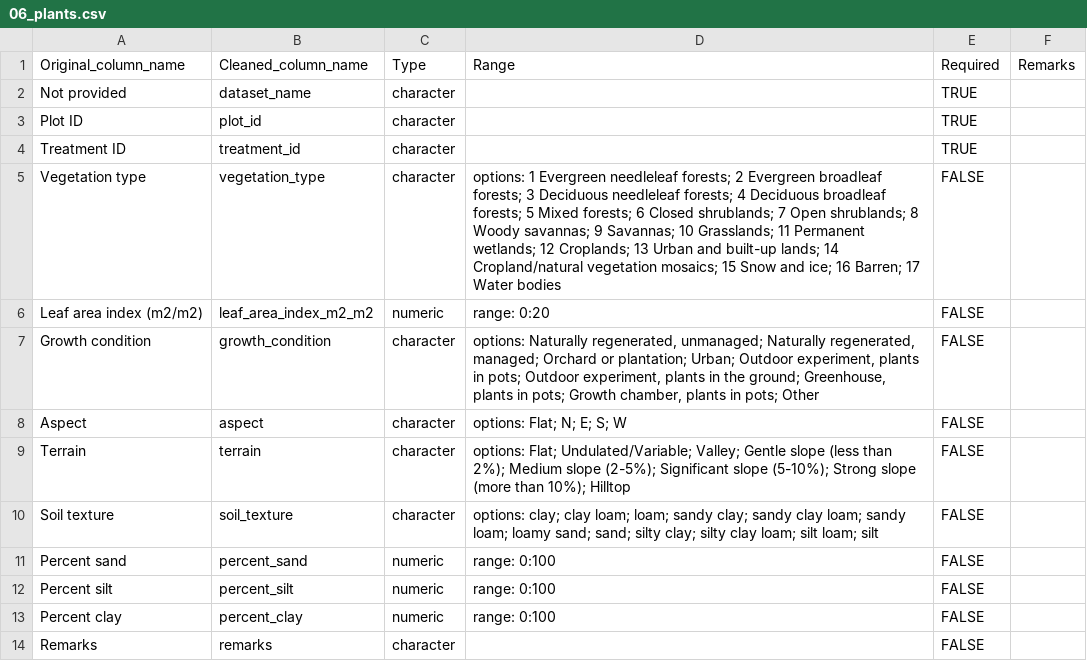
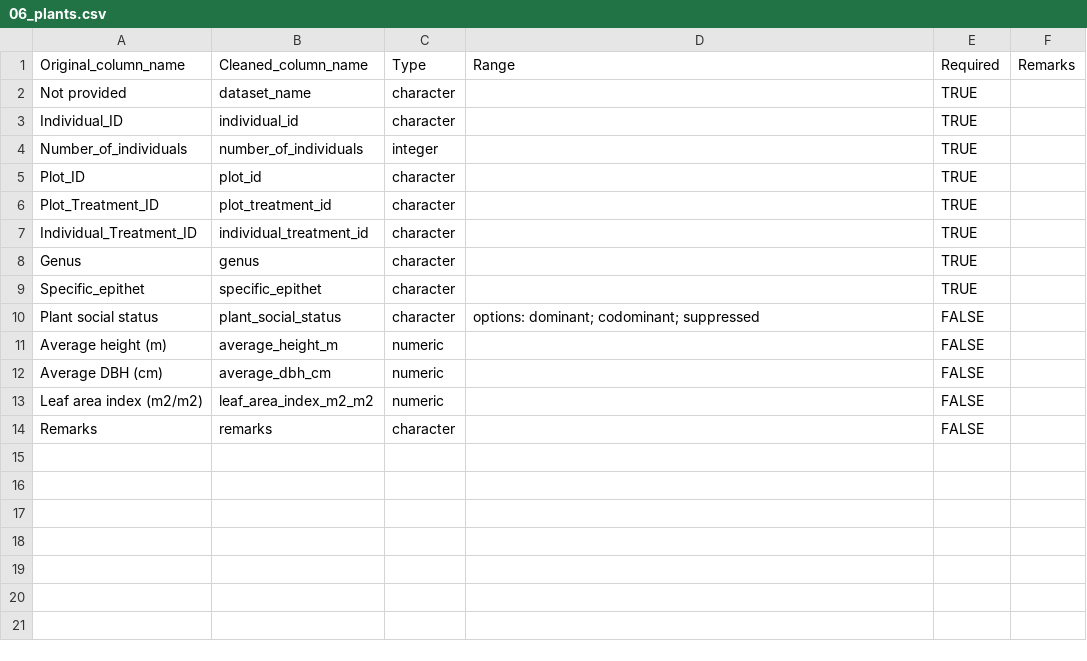
Before and after one commit to PSInetRCN/data-qa, a CSV file: checks/expectations/06_plants.csv, drawn as a sheet.

Commit message:
System for all-one checks and import, using expectations files

```diff
--- a/checks/expectations/06_plants.csv
+++ b/checks/expectations/06_plants.csv
@@ -2,13 +2,13 @@
 Not provided,dataset_name,character,,TRUE,
-Plot ID,plot_id,character,,TRUE,
-Treatment ID,treatment_id,character,,TRUE,
-Vegetation type,vegetation_type,character,options: 1 Evergreen needleleaf forests; 2 Evergreen broadleaf forests; 3 Deciduous needleleaf forests; 4 Deciduous broadleaf forests; 5 Mixed forests; 6 Closed shrublands; 7 Open shrublands; 8 Woody savannas; 9 Savannas; 10 Grasslands; 11 Permanent wetlands; 12 Croplands; 13 Urban and built-up lands; 14 Cropland/natural vegetation mosaics; 15 Snow and ice; 16 Barren; 17 Water bodies,FALSE,
-Leaf area index (m2/m2),leaf_area_index_m2_m2,numeric,range: 0:20,FALSE,
-Growth condition,growth_condition,character,"options: Naturally regenerated, unmanaged; Naturally regenerated, managed; Orchard or plantation; Urban; Outdoor experiment, plants in pots; Outdoor experiment, plants in the ground; Greenhouse, plants in pots; Growth chamber, plants in pots; Other",FALSE,
-Aspect,aspect,character,options: Flat; N; E; S; W,FALSE,
-Terrain,terrain,character,options: Flat; Undulated/Variable; Valley; Gentle slope (less than 2%); Medium slope (2-5%); Significant slope (5-10%); Strong slope (more than 10%); Hilltop,FALSE,
-Soil texture,soil_texture,character,options: clay; clay loam; loam; sandy clay; sandy clay loam; sandy loam; loamy sand; sand; silty clay; silty clay loam; silt loam; silt,FALSE,
-Percent sand,percent_sand,numeric,range: 0:100,FALSE,
-Percent silt,percent_silt,numeric,range: 0:100,FALSE,
-Percent clay,percent_clay,numeric,range: 0:100,FALSE,
+Individual_ID,individual_id,character,,TRUE,
+Number_of_individuals,number_of_individuals,integer,,TRUE,
+Plot_ID,plot_id,character,,TRUE,
+Plot_Treatment_ID,plot_treatment_id,character,,TRUE,
+Individual_Treatment_ID,individual_treatment_id,character,,TRUE,
+Genus,genus,character,,TRUE,
+Specific_epithet,specific_epithet,character,,TRUE,
+Plant social status,plant_social_status,character,options: dominant; codominant; suppressed,FALSE,
+Average height (m),average_height_m,numeric,,FALSE,
+Average DBH (cm),average_dbh_cm,numeric,,FALSE,
+Leaf area index (m2/m2),leaf_area_index_m2_m2,numeric,,FALSE,
 Remarks,remarks,character,,FALSE,
```
Also changed, not shown: 8 other files.
